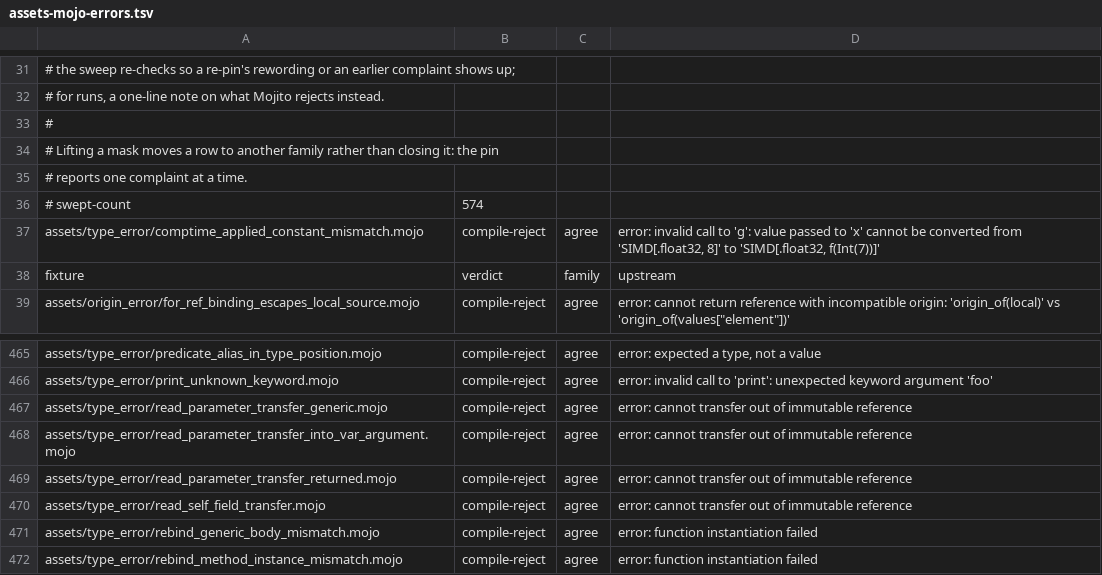
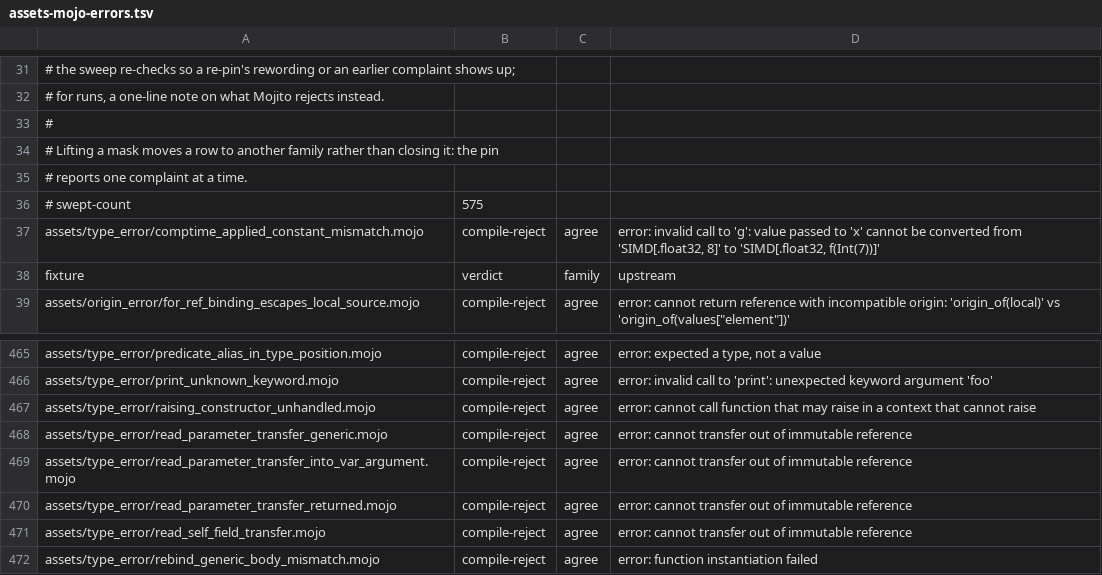
Before and after one commit to bpr/mojito, a TSV file: conformance/assets-mojo-errors.tsv, drawn as a sheet; only a part is shown, gaps mark what is left out; the shorter side is filled out with more unchanged rows.

Commit message:
A construction now binds its arguments as its `__init__`'s call does, so its read temporaries die when the initializer returns, a place argument is read without a copy, and a raising `__init__` is a raising call. This fixes R717: `P(S(1), S(2))` no longer leaks its `S` temporaries, on either backend, as the pin does.

```diff
--- a/conformance/assets-mojo-errors.tsv
+++ b/conformance/assets-mojo-errors.tsv
@@ -35,3 +35,3 @@
 # reports one complaint at a time.
-# swept-count	574
+# swept-count	575
 assets/type_error/comptime_applied_constant_mismatch.mojo	compile-reject	agree	error: invalid call to 'g': value passed to 'x' cannot be converted from 'SIMD[.float32, 8]' to 'SIMD[.float32, f(Int(7))]'
@@ -466,2 +466,3 @@ assets/type_error/predicate_alias_in_type_position.mojo	compile-reject	agree	err
 assets/type_error/print_unknown_keyword.mojo	compile-reject	agree	error: invalid call to 'print': unexpected keyword argument 'foo'
+assets/type_error/raising_constructor_unhandled.mojo	compile-reject	agree	error: cannot call function that may raise in a context that cannot raise
 assets/type_error/read_parameter_transfer_generic.mojo	compile-reject	agree	error: cannot transfer out of immutable reference
```
Also changed, not shown: conformance/assets-mojo-rejects.tsv, conformance/pliron-parity.tsv, 13 other files.
